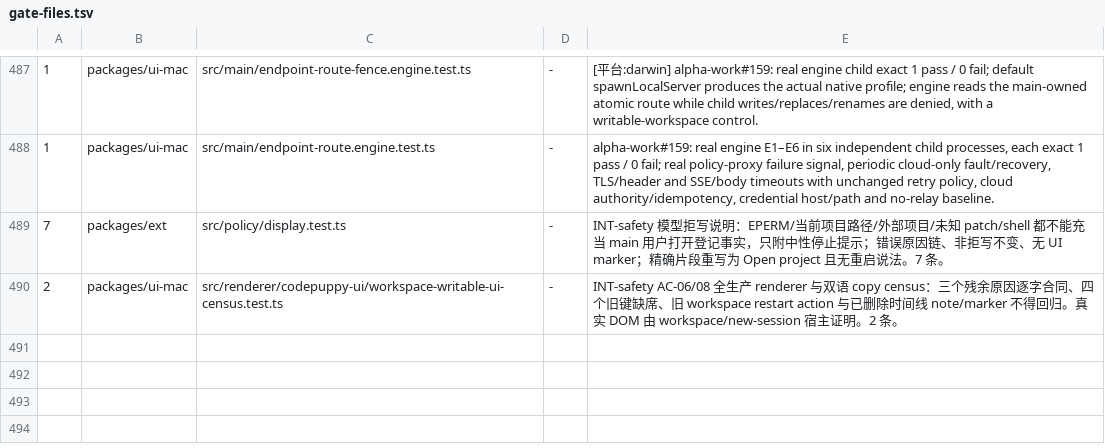
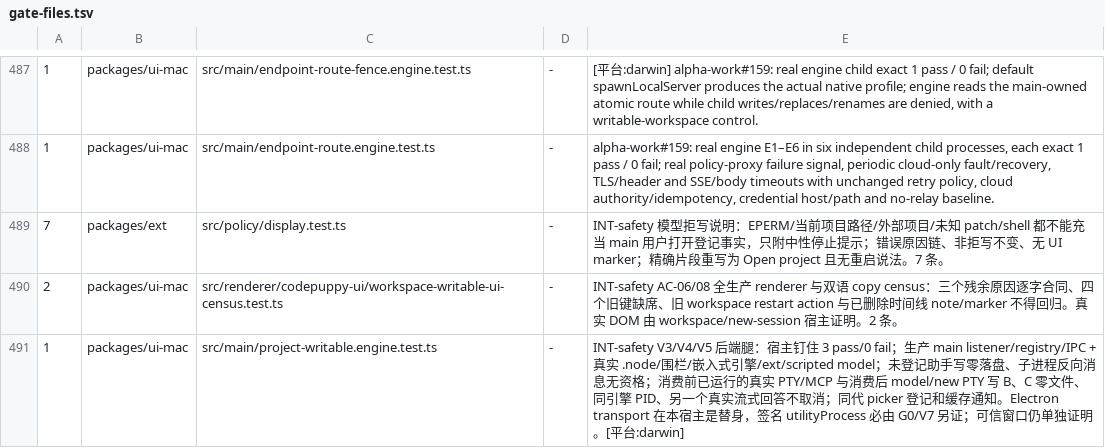
Before and after one commit to impharaon/alpha-code, a TSV file: scripts/gate-files.tsv, drawn as a sheet; only a part is shown, gaps mark what is left out.

Commit message:
test(ui-mac): exercise live project grants through the main listener

```diff
--- a/scripts/gate-files.tsv
+++ b/scripts/gate-files.tsv
@@ -490 +490,2 @@
 2	packages/ui-mac	src/renderer/codepuppy-ui/workspace-writable-ui-census.test.ts	-	INT-safety AC-06/08 全生产 renderer 与双语 copy census：三个残余原因逐字合同、四个旧键缺席、旧 workspace restart action 与已删除时间线 note/marker 不得回归。真实 DOM 由 workspace/new-session 宿主证明。2 条。
+1	packages/ui-mac	src/main/project-writable.engine.test.ts	-	INT-safety V3/V4/V5 后端腿：宿主钉住 3 pass/0 fail；生产 main listener/registry/IPC + 真实 .node/围栏/嵌入式引擎/ext/scripted model；未登记助手写零落盘、子进程反向消息无资格；消费前已运行的真实 PTY/MCP 与消费后 model/new PTY 写 B、C 零文件、同引擎 PID、另一个真实流式回答不取消；同代 picker 登记和缓存通知。Electron transport 在本宿主是替身，签名 utilityProcess 必由 G0/V7 另证；可信窗口仍单独证明。[平台:darwin]
```
Also changed, not shown: 5 other files.
